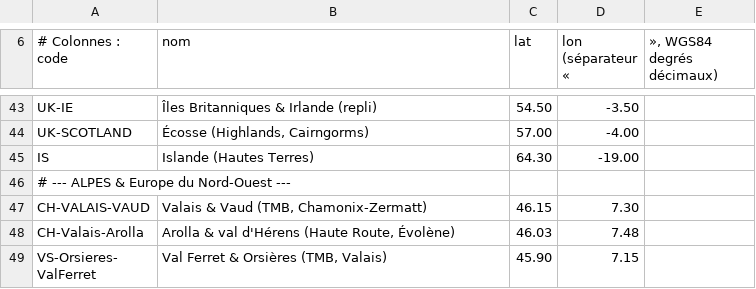
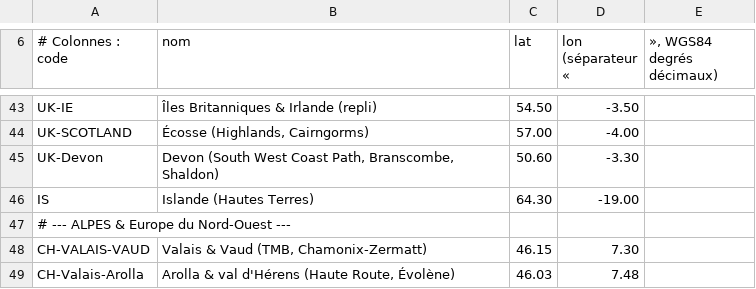
Before and after one commit to clementaes-omw/veille-sentiers-europe, a CSV file: referentiel/zones-coords.csv, drawn as a sheet; only a part is shown, gaps mark what is left out; the shorter side is filled out with more unchanged rows; the diff names each change by its address in the sheet, - before the commit and + after, or states it on an @@ line.

Commit message:
veille: digest du 2026-09-16 (lot 27 - referentiel)

```diff
--- a/referentiel/zones-coords.csv
+++ b/referentiel/zones-coords.csv
+row 45: UK-Devon | Devon (South West Coast Path, Branscombe, Shaldon) | 50.60 | -3.30
```
